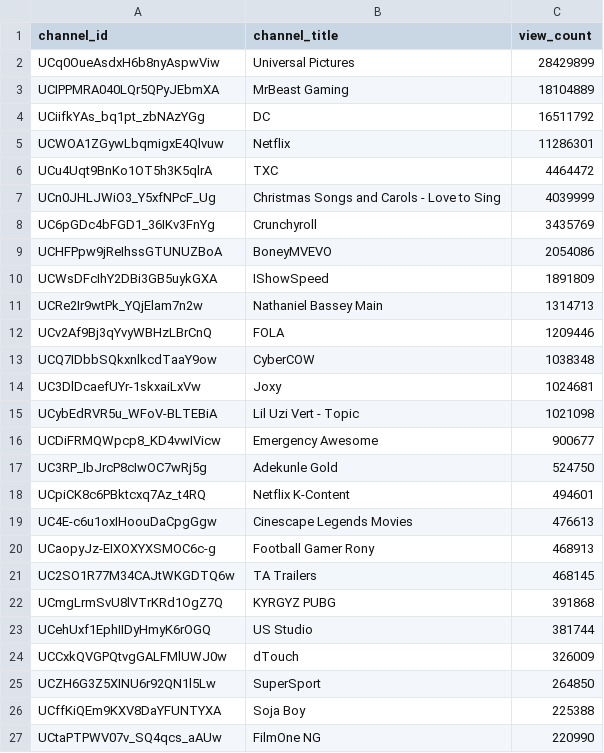
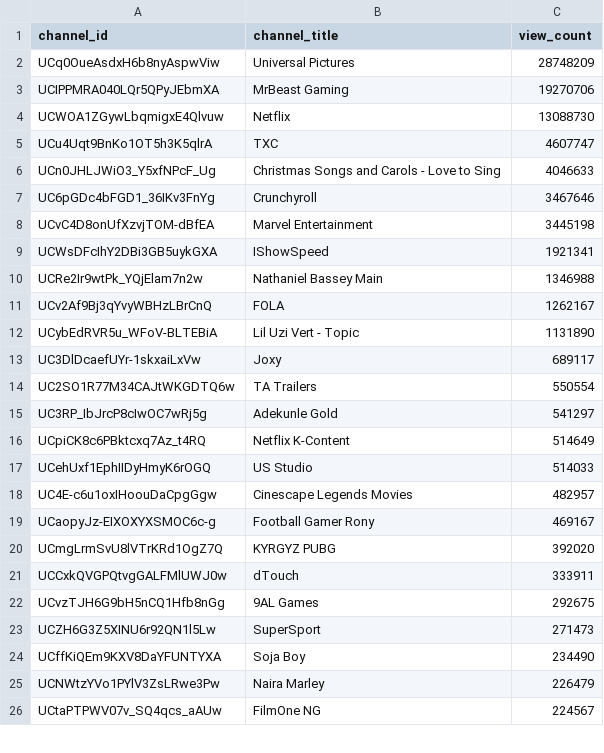
Before and after one commit to chinedumsunday/youtube_pipeline, a CSV file: results/channel_insights.csv, drawn as a sheet; only a part is shown; the diff covers the shown part only.

```diff
--- a/results/channel_insights.csv
+++ b/results/channel_insights.csv
@@ -1,27 +1,26 @@
 channel_id,channel_title,view_count
-UCq0OueAsdxH6b8nyAspwViw,Universal Pictures,28429899
-UCIPPMRA040LQr5QPyJEbmXA,MrBeast Gaming,18104889
-UCiifkYAs_bq1pt_zbNAzYGg,DC,16511792
-UCWOA1ZGywLbqmigxE4Qlvuw,Netflix,11286301
-UCu4Uqt9BnKo1OT5h3K5qlrA,TXC,4464472
-UCn0JHLJWiO3_Y5xfNPcF_Ug,Christmas Songs and Carols - Love to Sing,4039999
-UC6pGDc4bFGD1_36IKv3FnYg,Crunchyroll,3435769
-UCHFPpw9jReIhssGTUNUZBoA,BoneyMVEVO,2054086
-UCWsDFcIhY2DBi3GB5uykGXA,IShowSpeed,1891809
-UCRe2Ir9wtPk_YQjElam7n2w,Nathaniel Bassey Main,1314713
-UCv2Af9Bj3qYvyWBHzLBrCnQ,FOLA,1209446
-UCQ7IDbbSQkxnlkcdTaaY9ow,CyberCOW,1038348
-UC3DlDcaefUYr-1skxaiLxVw,Joxy,1024681
-UCybEdRVR5u_WFoV-BLTEBiA,Lil Uzi Vert - Topic,1021098
-UCDiFRMQWpcp8_KD4vwIVicw,Emergency Awesome,900677
-UC3RP_IbJrcP8cIwOC7wRj5g,Adekunle Gold,524750
-UCpiCK8c6PBktcxq7Az_t4RQ,Netflix K-Content,494601
-UC4E-c6u1oxIHoouDaCpgGgw,Cinescape Legends Movies,476613
-UCaopyJz-EIXOXYXSMOC6c-g,Football Gamer Rony,468913
-UC2SO1R77M34CAJtWKGDTQ6w,TA Trailers,468145
-UCmgLrmSvU8lVTrKRd1OgZ7Q,KYRGYZ PUBG,391868
-UCehUxf1EphIIDyHmyK6rOGQ,US Studio,381744
-UCCxkQVGPQtvgGALFMlUWJ0w,dTouch,326009
-UCZH6G3Z5XINU6r92QN1l5Lw,SuperSport,264850
-UCffKiQEm9KXV8DaYFUNTYXA,Soja Boy,225388
-UCtaPTPWV07v_SQ4qcs_aAUw,FilmOne NG,220990
+UCq0OueAsdxH6b8nyAspwViw,Universal Pictures,28748209
+UCIPPMRA040LQr5QPyJEbmXA,MrBeast Gaming,19270706
+UCWOA1ZGywLbqmigxE4Qlvuw,Netflix,13088730
+UCu4Uqt9BnKo1OT5h3K5qlrA,TXC,4607747
+UCn0JHLJWiO3_Y5xfNPcF_Ug,Christmas Songs and Carols - Love to Sing,4046633
+UC6pGDc4bFGD1_36IKv3FnYg,Crunchyroll,3467646
+UCvC4D8onUfXzvjTOM-dBfEA,Marvel Entertainment,3445198
+UCWsDFcIhY2DBi3GB5uykGXA,IShowSpeed,1921341
+UCRe2Ir9wtPk_YQjElam7n2w,Nathaniel Bassey Main,1346988
+UCv2Af9Bj3qYvyWBHzLBrCnQ,FOLA,1262167
+UCybEdRVR5u_WFoV-BLTEBiA,Lil Uzi Vert - Topic,1131890
+UC3DlDcaefUYr-1skxaiLxVw,Joxy,689117
+UC2SO1R77M34CAJtWKGDTQ6w,TA Trailers,550554
+UC3RP_IbJrcP8cIwOC7wRj5g,Adekunle Gold,541297
+UCpiCK8c6PBktcxq7Az_t4RQ,Netflix K-Content,514649
+UCehUxf1EphIIDyHmyK6rOGQ,US Studio,514033
+UC4E-c6u1oxIHoouDaCpgGgw,Cinescape Legends Movies,482957
+UCaopyJz-EIXOXYXSMOC6c-g,Football Gamer Rony,469167
+UCmgLrmSvU8lVTrKRd1OgZ7Q,KYRGYZ PUBG,392020
+UCCxkQVGPQtvgGALFMlUWJ0w,dTouch,333911
+UCvzTJH6G9bH5nCQ1Hfb8nGg,9AL Games,292675
+UCZH6G3Z5XINU6r92QN1l5Lw,SuperSport,271473
+UCffKiQEm9KXV8DaYFUNTYXA,Soja Boy,234490
+UCNWtzYVo1PYlV3ZsLRwe3Pw,Naira Marley,226479
+UCtaPTPWV07v_SQ4qcs_aAUw,FilmOne NG,224567
```
Also changed, not shown: 9 added rows, 8 removed rows and 16 edited cells elsewhere in this file, results/daily_growth.csv, results/daily_rank_movers.csv, 3 other files.
